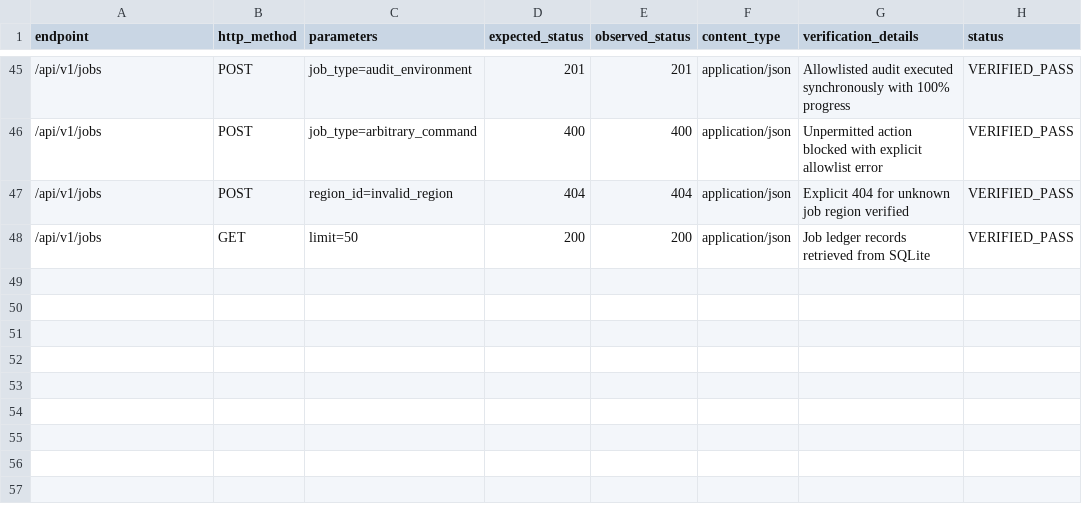
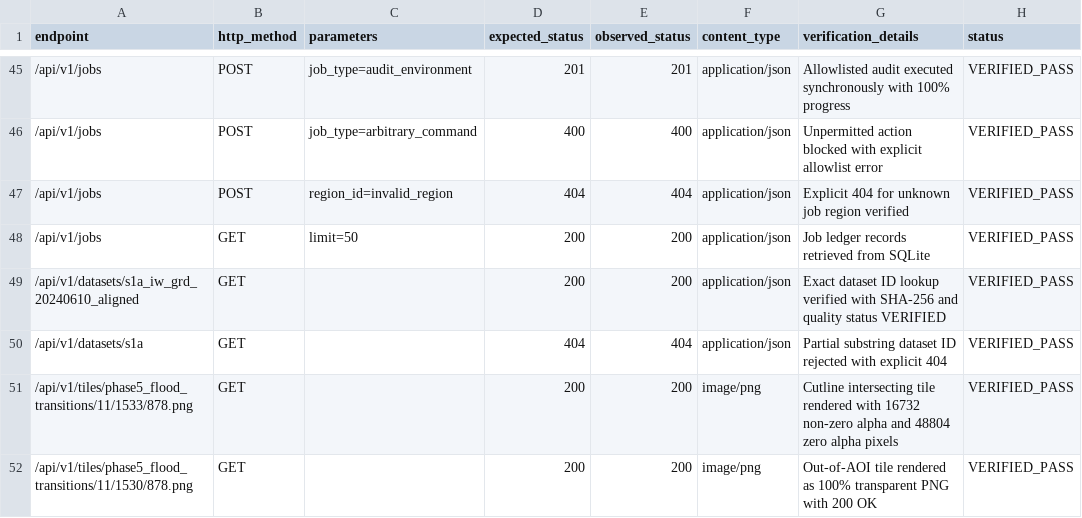
Before and after one commit to rahator44/NASA_CHE, a CSV file: data/outputs/backend_final_review/api_verification_results.csv, drawn as a sheet; only a part is shown, gaps mark what is left out.

```diff
--- a/data/outputs/backend_final_review/api_verification_results.csv
+++ b/data/outputs/backend_final_review/api_verification_results.csv
@@ -48 +48,5 @@ endpoint,http_method,parameters,expected_status,observed_status,content_type,ver
 /api/v1/jobs,GET,limit=50,200,200,application/json,Job ledger records retrieved from SQLite,VERIFIED_PASS
+/api/v1/datasets/s1a_iw_grd_20240610_aligned,GET,,200,200,application/json,Exact dataset ID lookup verified with SHA-256 and quality status VERIFIED,VERIFIED_PASS
+/api/v1/datasets/s1a,GET,,404,404,application/json,Partial substring dataset ID rejected with explicit 404,VERIFIED_PASS
+/api/v1/tiles/phase5_flood_transitions/11/1533/878.png,GET,,200,200,image/png,Cutline intersecting tile rendered with 16732 non-zero alpha and 48804 zero alpha pixels,VERIFIED_PASS
+/api/v1/tiles/phase5_flood_transitions/11/1530/878.png,GET,,200,200,image/png,Out-of-AOI tile rendered as 100% transparent PNG with 200 OK,VERIFIED_PASS
```
Also changed, not shown: data/outputs/backend_final_review/issue_resolution_register.csv, data/outputs/backend_final_review/scientific_consistency_results.csv, 22 other files.
